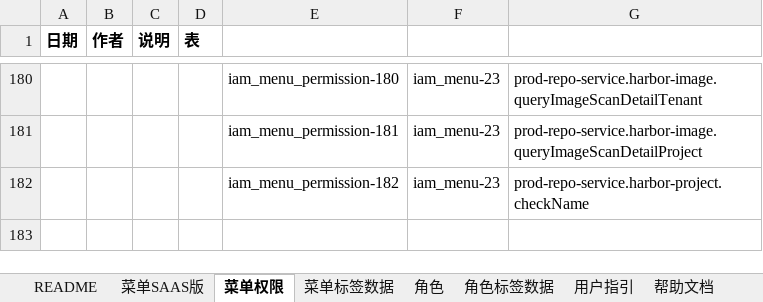
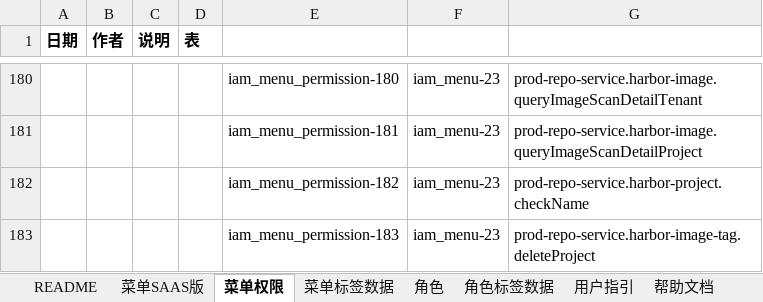
Before and after one commit to open-hand/prod-repo-service, an Excel workbook: src/main/resources/script/db/init-data/hrds_prod_repo/hzero_platform/hzero-prod-menu-user-role-label0622.xlsx, sheet 菜单权限, drawn as a sheet; only a part is shown, gaps mark what is left out; values as stored, in another font and other column widths than the file's, no borders; the diff names each change by its address in the sheet, - before the commit and + after, or states it on an @@ line.

```diff
--- a/src/main/resources/script/db/init-data/hrds_prod_repo/hzero_platform/hzero-prod-menu-user-role-label0622.xlsx (sheet 菜单权限)
+++ b/src/main/resources/script/db/init-data/hrds_prod_repo/hzero_platform/hzero-prod-menu-user-role-label0622.xlsx (sheet 菜单权限)
+row 183:  |  |  |  | iam_menu_permission-183 | iam_menu-23 | prod-repo-service.harbor-image-tag.deleteProject
```
Also changed, not shown: 1 other file.
